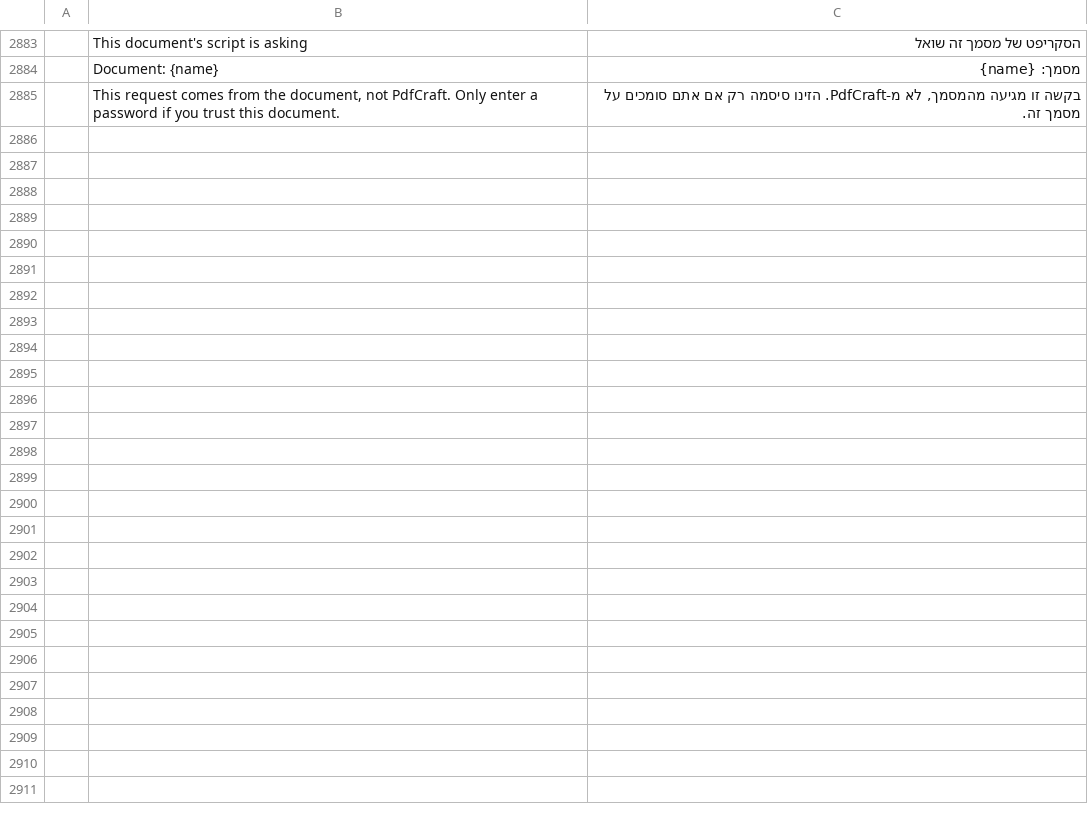
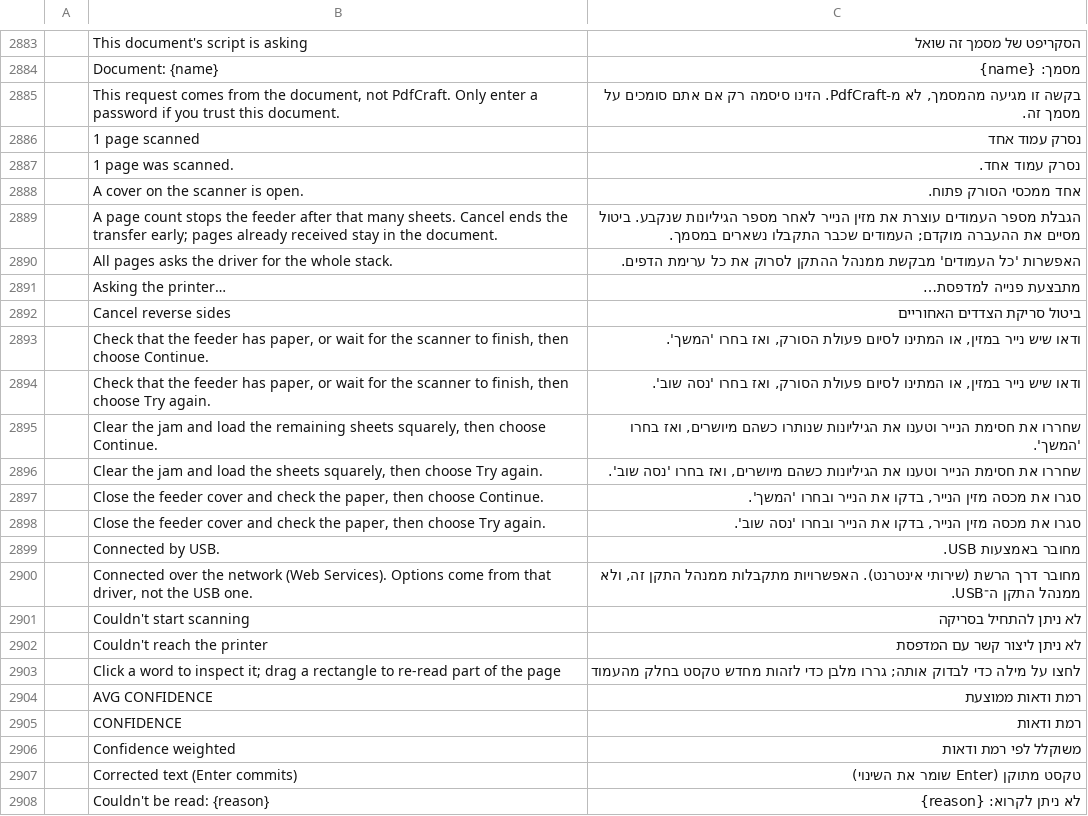
Before and after one commit to nocturney/craft-i18n, a TSV file: locales/he/pdfcraft.tsv, drawn as a sheet; only a part is shown, gaps mark what is left out; the diff names each change by its address in the sheet, - before the commit and + after, or states it on an @@ line.

Commit message:
i18n(he/pdfcraft): translate scanner, feeder and OCR feedback

```diff
--- a/locales/he/pdfcraft.tsv
+++ b/locales/he/pdfcraft.tsv
+row 2886:  | 1 page scanned | נסרק עמוד אחד
+row 2887:  | 1 page was scanned. | נסרק עמוד אחד.
+row 2888:  | A cover on the scanner is open. | אחד ממכסי הסורק פתוח.
+row 2889:  | A page count stops the feeder after that many sheets. Cancel ends the transfer early; pages already received stay in the document. | הגבלת מספר העמודים עוצרת את מזין הנייר לאחר מספר הגיליונות שנקבע. ביטול מסיים את ההעברה מוקדם; העמודים שכבר התקבלו נשארים במסמך.
+row 2890:  | All pages asks the driver for the whole stack. | האפשרות 'כל העמודים' מבקשת ממנהל ההתקן לסרוק את כל ערימת הדפים.
+row 2891:  | Asking the printer… | מתבצעת פנייה למדפסת…
+row 2892:  | Cancel reverse sides | ביטול סריקת הצדדים האחוריים
+row 2893:  | Check that the feeder has paper, or wait for the scanner to finish, then choose Continue. | ודאו שיש נייר במזין, או המתינו לסיום פעולת הסורק, ואז בחרו 'המשך'.
+row 2894:  | Check that the feeder has paper, or wait for the scanner to finish, then choose Try again. | ודאו שיש נייר במזין, או המתינו לסיום פעולת הסורק, ואז בחרו 'נסה שוב'.
+row 2895:  | Clear the jam and load the remaining sheets squarely, then choose Continue. | שחררו את חסימת הנייר וטענו את הגיליונות שנותרו כשהם מיושרים, ואז בחרו 'המשך'.
+row 2896:  | Clear the jam and load the sheets squarely, then choose Try again. | שחררו את חסימת הנייר וטענו את הגיליונות כשהם מיושרים, ואז בחרו 'נסה שוב'.
+row 2897:  | Close the feeder cover and check the paper, then choose Continue. | סגרו את מכסה מזין הנייר, בדקו את הנייר ובחרו 'המשך'.
+row 2898:  | Close the feeder cover and check the paper, then choose Try again. | סגרו את מכסה מזין הנייר, בדקו את הנייר ובחרו 'נסה שוב'.
+row 2899:  | Connected by USB. | מחובר באמצעות USB.
+row 2900:  | Connected over the network (Web Services). Options come from that driver, not the USB one. | מחובר דרך הרשת (שירותי אינטרנט). האפשרויות מתקבלות ממנהל התקן זה, ולא ממנהל התקן ה־USB.
+row 2901:  | Couldn't start scanning | לא ניתן להתחיל בסריקה
+row 2902:  | Couldn't reach the printer | לא ניתן ליצור קשר עם המדפסת
+row 2903:  | Click a word to inspect it; drag a rectangle to re-read part of the page | לחצו על מילה כדי לבדוק אותה; גררו מלבן כדי לזהות מחדש טקסט בחלק מהעמוד
+row 2904:  | AVG CONFIDENCE | רמת ודאות ממוצעת
+row 2905:  | CONFIDENCE | רמת ודאות
+row 2906:  | Confidence weighted | משוקלל לפי רמת ודאות
+row 2907:  | Corrected text (Enter commits) | טקסט מתוקן (Enter שומר את השינוי)
+row 2908:  | Couldn't be read: {reason} | לא ניתן לקרוא: {reason}
```
